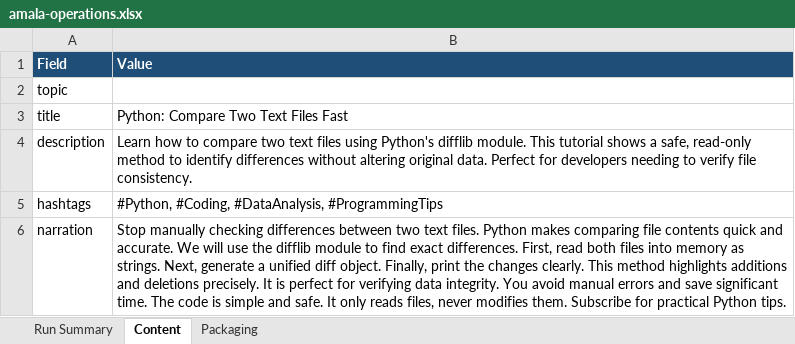
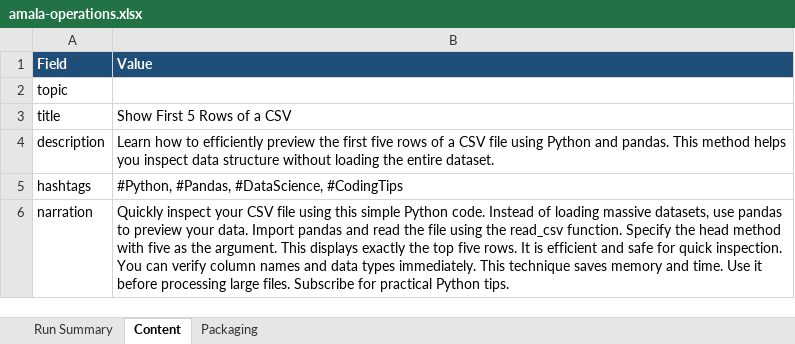
Before and after one commit to amalraj020-a11y/automated-YT-operations, an Excel workbook: reports/latest/amala-operations.xlsx, sheet Content, drawn as a sheet; values as stored, in another font and other column widths than the file's, no borders; the diff names each change by its address in the sheet, - before the commit and + after, or states it on an @@ line.

```diff
--- a/reports/latest/amala-operations.xlsx (sheet Content)
+++ b/reports/latest/amala-operations.xlsx (sheet Content)
-B3 (Value): Python: Compare Two Text Files Fast
+B3 (Value): Show First 5 Rows of a CSV
-B4 (Value): …how to compare two text files using Python's difflib module. This tutorial shows a safe, read-only method to identify differences without altering original data. Perfect for developers needing to verify file consistency.
+B4 (Value): …how to efficiently preview the first five rows of a CSV file using Python and pandas. This method helps you inspect data structure without loading the entire dataset.
-B5 (Value): #Python, #Coding, #DataAnalysis, #ProgrammingTips
+B5 (Value): #Python, #Pandas, #DataScience, #CodingTips
-B6 (Value): Stop manually checking differences between two text files. Python makes comparing file contents quick and accurate. We will use the difflib module to find exact differences. First, read both files into memory as strings. Next, generate a unified diff object. Finally, print the changes clearly. This method highlights additions and deletions precisely. It is perfect for verifying data integrity. You avoid manual errors and save significant time. The code is simple and safe. It only reads files, never modifies them. Subscribe for…
+B6 (Value): Quickly inspect your CSV file using this simple Python code. Instead of loading massive datasets, use pandas to preview your data. Import pandas and read the file using the read_csv function. Specify the head method with five as the argument. This displays exactly the top five rows. It is efficient and safe for quick inspection. You can verify column names and data types immediately. This technique saves memory and time. Use it before processing large files. Subscribe for…
```
Also changed, not shown: sheet Run Summary, sheet Packaging.
